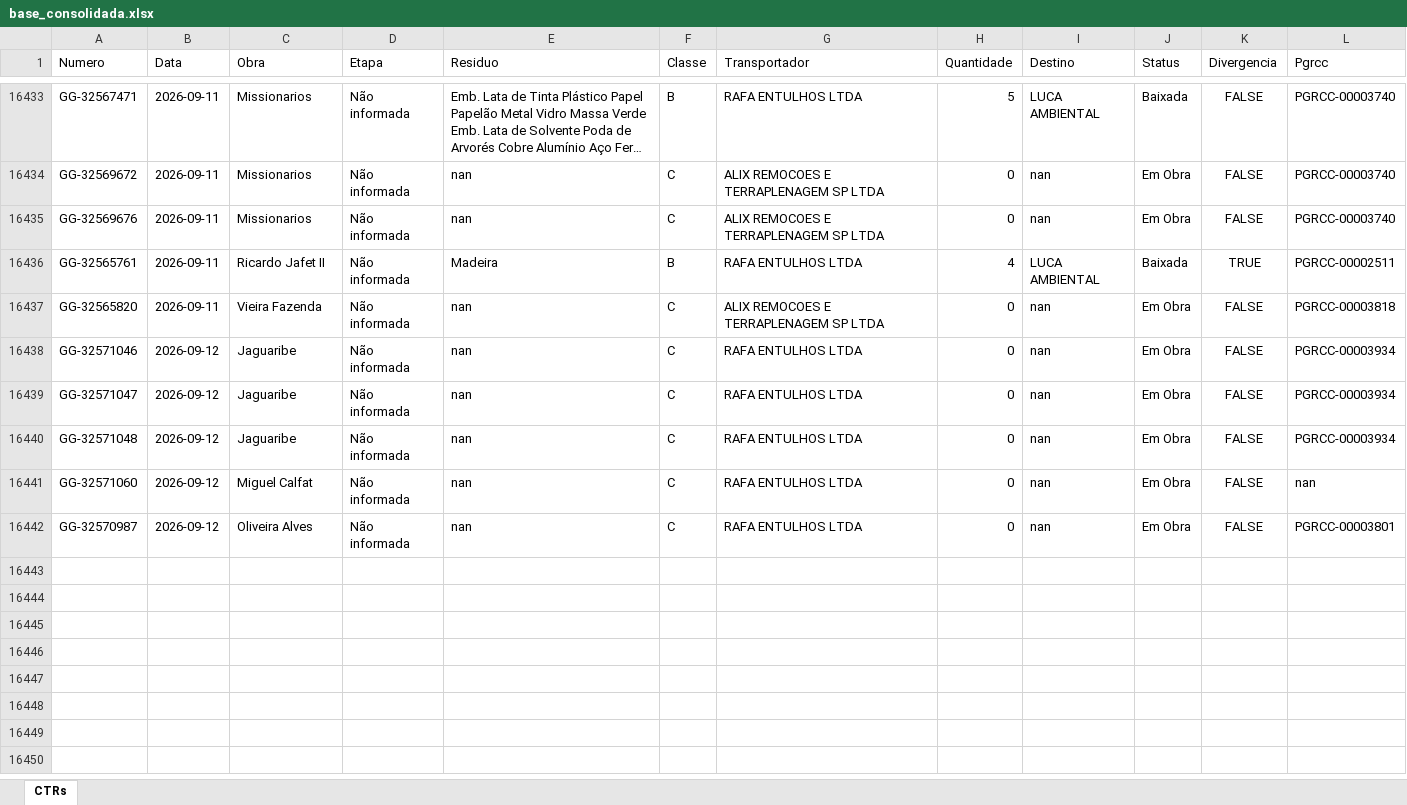
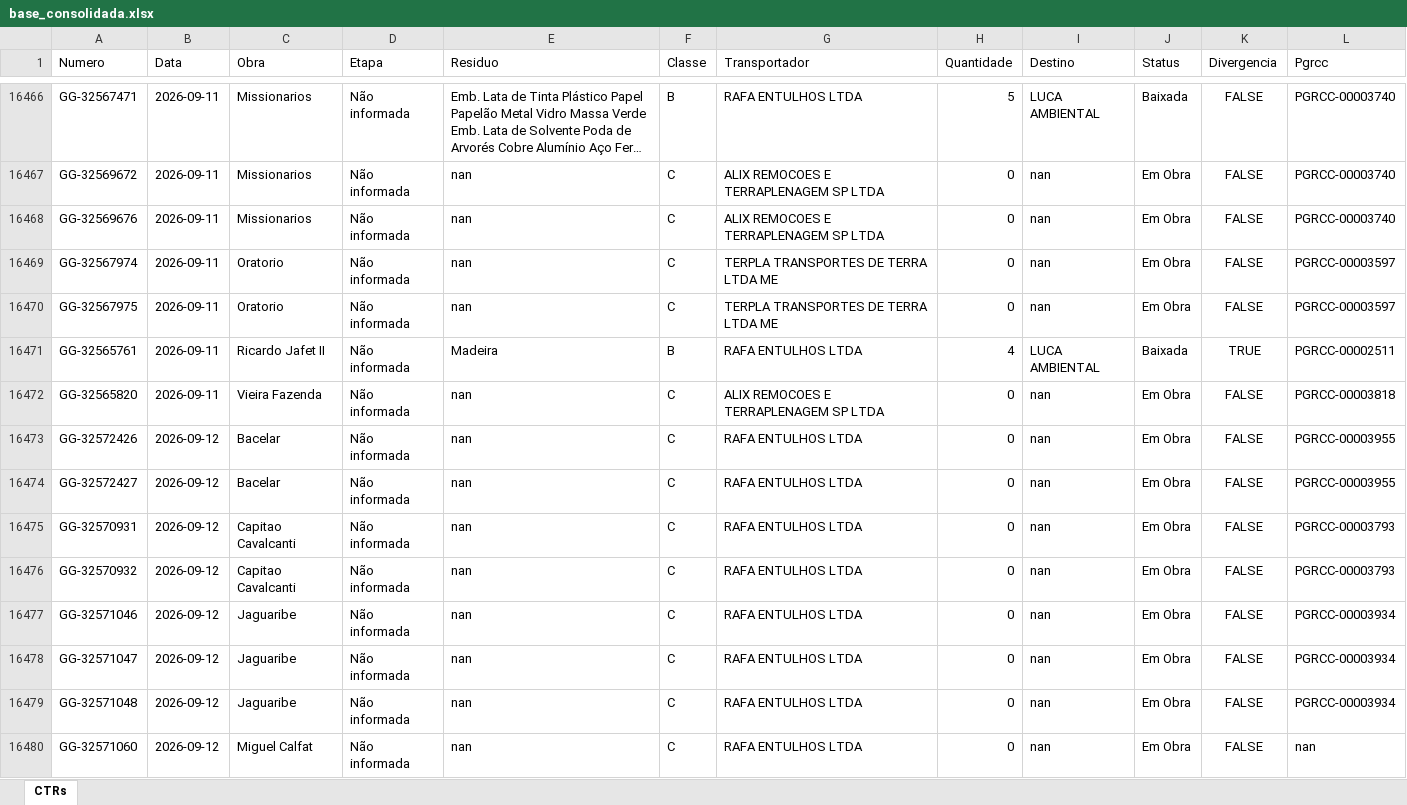
Before and after one commit to guillhermeestefan/painel-residuos, an Excel workbook: base_consolidada.xlsx, sheet CTRs, drawn as a sheet; only a part is shown, gaps mark what is left out; the shorter side is filled out with more unchanged rows; long unchanged cells end in …; values as stored, in another font and other column widths than the file's, no borders; the diff covers the shown part only; the diff names each change by its address in the sheet, - before the commit and + after, or states it on an @@ line.

```diff
--- a/base_consolidada.xlsx (sheet CTRs)
+++ b/base_consolidada.xlsx (sheet CTRs)
+row 16469: GG-32567974 | 2026-09-11 | Oratorio | Não informada | nan | C | TERPLA TRANSPORTES DE TERRA LTDA ME | 0 | nan | Em Obra | FALSE | PGRCC-00003597
+row 16470: GG-32567975 | 2026-09-11 | Oratorio | Não informada | nan | C | TERPLA TRANSPORTES DE TERRA LTDA ME | 0 | nan | Em Obra | FALSE | PGRCC-00003597
+row 16473: GG-32572426 | 2026-09-12 | Bacelar | Não informada | nan | C | RAFA ENTULHOS LTDA | 0 | nan | Em Obra | FALSE | PGRCC-00003955
+row 16474: GG-32572427 | 2026-09-12 | Bacelar | Não informada | nan | C | RAFA ENTULHOS LTDA | 0 | nan | Em Obra | FALSE | PGRCC-00003955
+row 16475: GG-32570931 | 2026-09-12 | Capitao Cavalcanti | Não informada | nan | C | RAFA ENTULHOS LTDA | 0 | nan | Em Obra | FALSE | PGRCC-00003793
+row 16476: GG-32570932 | 2026-09-12 | Capitao Cavalcanti | Não informada | nan | C | RAFA ENTULHOS LTDA | 0 | nan | Em Obra | FALSE | PGRCC-00003793
```
Also changed, not shown: 39 added rows and 74 edited cells elsewhere in this sheet, 3 other files.
